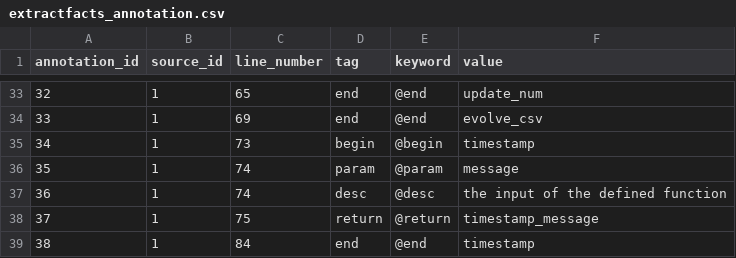
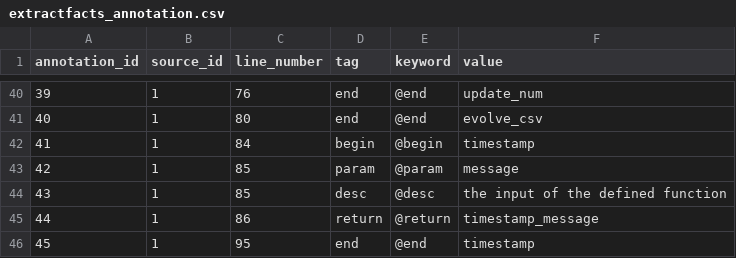
Before and after one commit to kurator-org/kurator-YW, a CSV file: examples/csv_evolution/yw/csv/extractfacts_annotation.csv, drawn as a sheet; only a part is shown, gaps mark what is left out; addresses are those after the commit; the diff covers the shown part only; the diff names each change by its address in the sheet, - before the commit and + after, or states it on an @@ line.

```diff
--- a/examples/csv_evolution/yw/csv/extractfacts_annotation.csv
+++ b/examples/csv_evolution/yw/csv/extractfacts_annotation.csv
@@ column A (annotation_id) renumbered from row 19 down @@
-C40 (line_number): 65
+C40 (line_number): 76
-C41 (line_number): 69
+C41 (line_number): 80
-C42 (line_number): 73
+C42 (line_number): 84
-C43:C44 (line_number): 74
+C43:C44 (line_number): 85
-C45 (line_number): 75
+C45 (line_number): 86
-C46 (line_number): 84
+C46 (line_number): 95
```
Also changed, not shown: 7 added rows and 20 edited cells elsewhere in this file, examples/csv_evolution/yw/csv/modelfacts_data.csv, examples/csv_evolution/yw/csv/modelfacts_port.csv, 19 other files.
